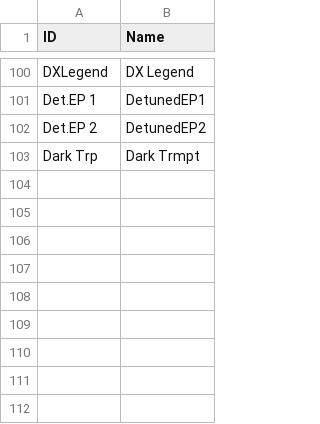
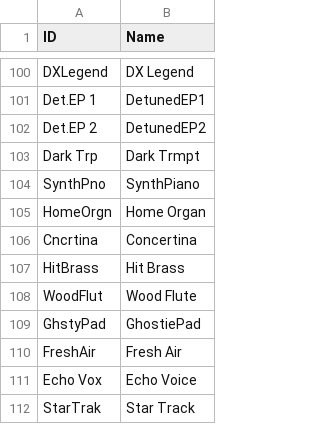
Before and after one commit to ltgcgo/octavia, a TSV file: data/map/gm.10.tsv, drawn as a sheet; only a part is shown, gaps mark what is left out.

```diff
--- a/data/map/gm.10.tsv
+++ b/data/map/gm.10.tsv
@@ -103 +103,10 @@ Det.EP 2	DetunedEP2
 Dark Trp	Dark Trmpt
+SynthPno	SynthPiano
+HomeOrgn	Home Organ
+Cncrtina	Concertina
+HitBrass	Hit Brass
+WoodFlut	Wood Flute
+GhstyPad	GhostiePad
+FreshAir	Fresh Air
+Echo Vox	Echo Voice
+StarTrak	Star Track
```
Also changed, not shown: data/bank/xg.tsv, data/map/gm.12.tsv, 11 other files.
